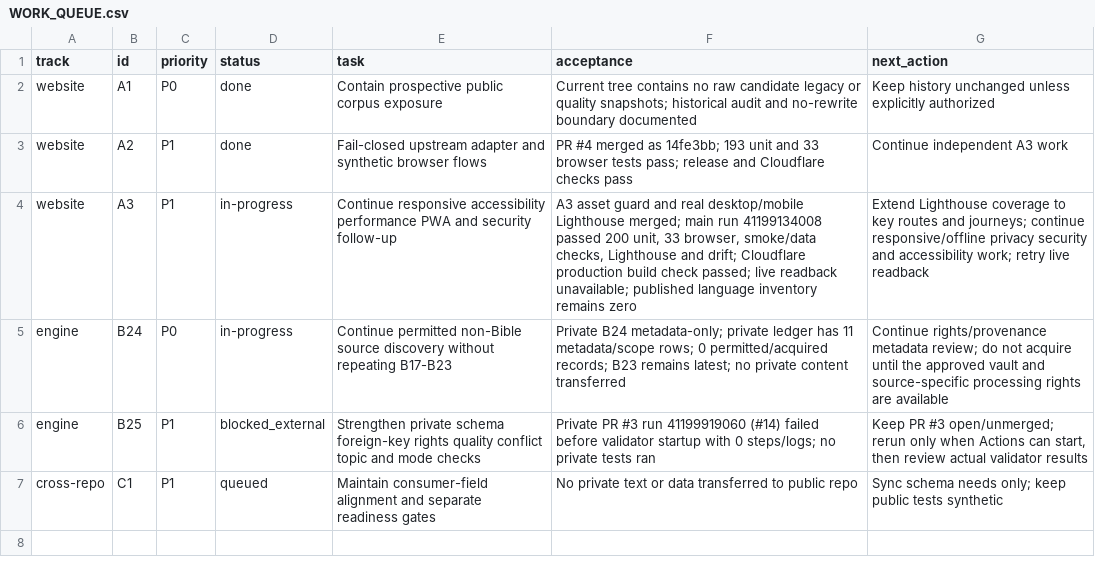
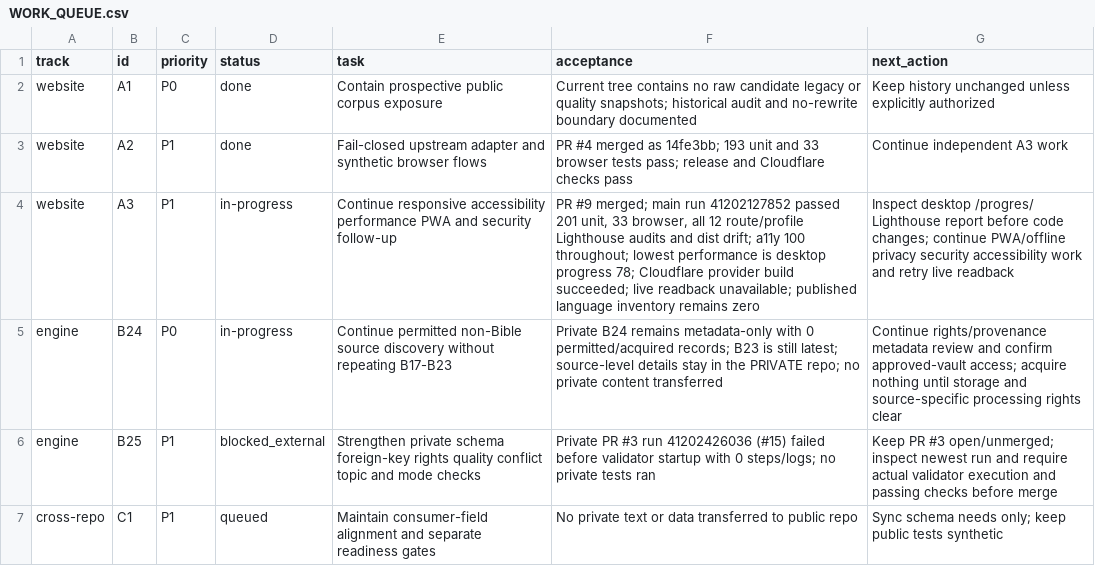
Before and after one commit to drewsebastians/webgame-bataktoba-indo, a CSV file: WORK_QUEUE.csv, drawn as a sheet.

Commit message:
docs: checkpoint route-level lighthouse results (#10)

```diff
--- a/WORK_QUEUE.csv
+++ b/WORK_QUEUE.csv
@@ -3,5 +3,5 @@ website,A1,P0,done,Contain prospective public corpus exposure,Current tree conta
 website,A2,P1,done,Fail-closed upstream adapter and synthetic browser flows,PR #4 merged as 14fe3bb; 193 unit and 33 browser tests pass; release and Cloudflare checks pass,Continue independent A3 work
-website,A3,P1,in-progress,Continue responsive accessibility performance PWA and security follow-up,"A3 asset guard and real desktop/mobile Lighthouse merged; main run 41199134008 passed 200 unit, 33 browser, smoke/data checks, Lighthouse and drift; Cloudflare production build check passed; live readback unavailable; published language inventory remains zero","Extend Lighthouse coverage to key routes and journeys; continue responsive/offline privacy security and accessibility work; retry live readback"
-engine,B24,P0,in-progress,Continue permitted non-Bible source discovery without repeating B17-B23,"Private B24 metadata-only; private ledger has 11 metadata/scope rows; 0 permitted/acquired records; B23 remains latest; no private content transferred","Continue rights/provenance metadata review; do not acquire until the approved vault and source-specific processing rights are available"
-engine,B25,P1,blocked_external,Strengthen private schema foreign-key rights quality conflict topic and mode checks,"Private PR #3 run 41199919060 (#14) failed before validator startup with 0 steps/logs; no private tests ran","Keep PR #3 open/unmerged; rerun only when Actions can start, then review actual validator results"
+website,A3,P1,in-progress,Continue responsive accessibility performance PWA and security follow-up,"PR #9 merged; main run 41202127852 passed 201 unit, 33 browser, all 12 route/profile Lighthouse audits and dist drift; a11y 100 throughout; lowest performance is desktop progress 78; Cloudflare provider build succeeded; live readback unavailable; published language inventory remains zero",Inspect desktop /progres/ Lighthouse report before code changes; continue PWA/offline privacy security accessibility work and retry live readback
+engine,B24,P0,in-progress,Continue permitted non-Bible source discovery without repeating B17-B23,Private B24 remains metadata-only with 0 permitted/acquired records; B23 is still latest; source-level details stay in the PRIVATE repo; no private content transferred,Continue rights/provenance metadata review and confirm approved-vault access; acquire nothing until storage and source-specific processing rights clear
+engine,B25,P1,blocked_external,Strengthen private schema foreign-key rights quality conflict topic and mode checks,Private PR #3 run 41202426036 (#15) failed before validator startup with 0 steps/logs; no private tests ran,Keep PR #3 open/unmerged; inspect newest run and require actual validator execution and passing checks before merge
 cross-repo,C1,P1,queued,Maintain consumer-field alignment and separate readiness gates,No private text or data transferred to public repo,Sync schema needs only; keep public tests synthetic
```
Also changed, not shown: 5 other files.
